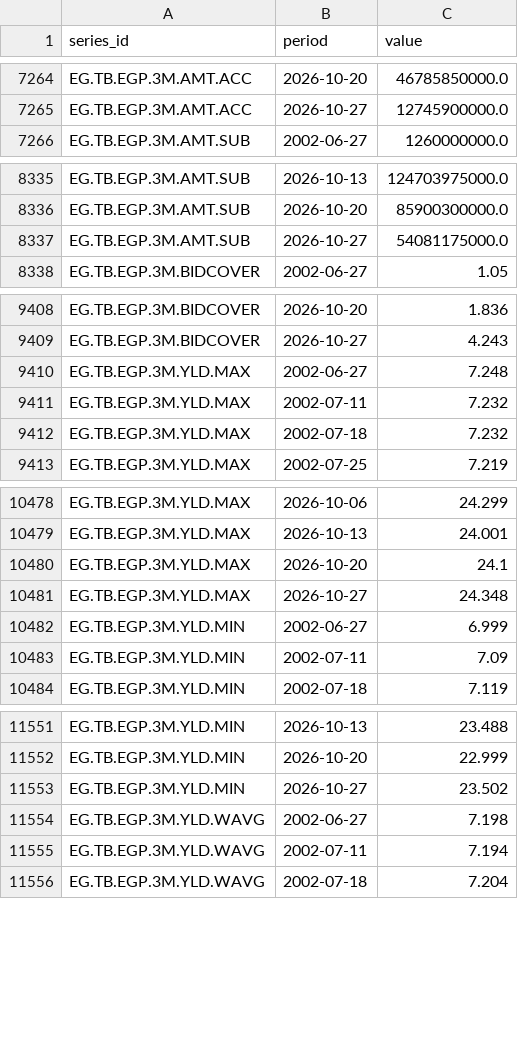
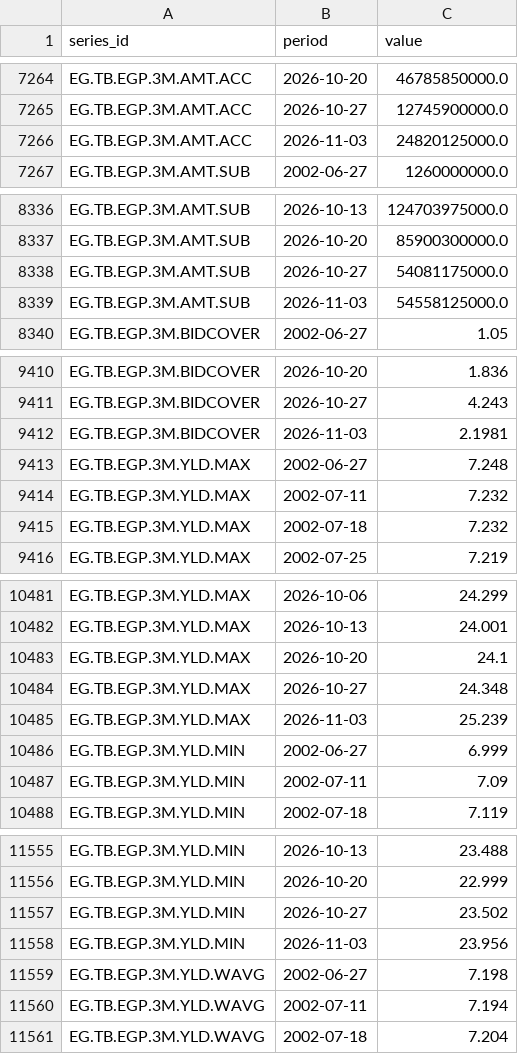
Before and after one commit to mogh0neim/egypt-macro, a CSV file: data/clean/series/derived_auctions.csv, drawn as a sheet; only a part is shown, gaps mark what is left out; the diff covers the shown part only; the diff names each change by its address in the sheet, - before the commit and + after, or states it on an @@ line.

```diff
--- a/data/clean/series/derived_auctions.csv
+++ b/data/clean/series/derived_auctions.csv
+row 7266: EG.TB.EGP.3M.AMT.ACC | 2026-11-03 | 24820125000.0
+row 8339: EG.TB.EGP.3M.AMT.SUB | 2026-11-03 | 54558125000.0
+row 9412: EG.TB.EGP.3M.BIDCOVER | 2026-11-03 | 2.1981
+row 10485: EG.TB.EGP.3M.YLD.MAX | 2026-11-03 | 25.239
+row 11558: EG.TB.EGP.3M.YLD.MIN | 2026-11-03 | 23.956
```
Also changed, not shown: 7 added rows elsewhere in this file, data/clean/records/auction_tbills_egp.csv, 18 other files.
